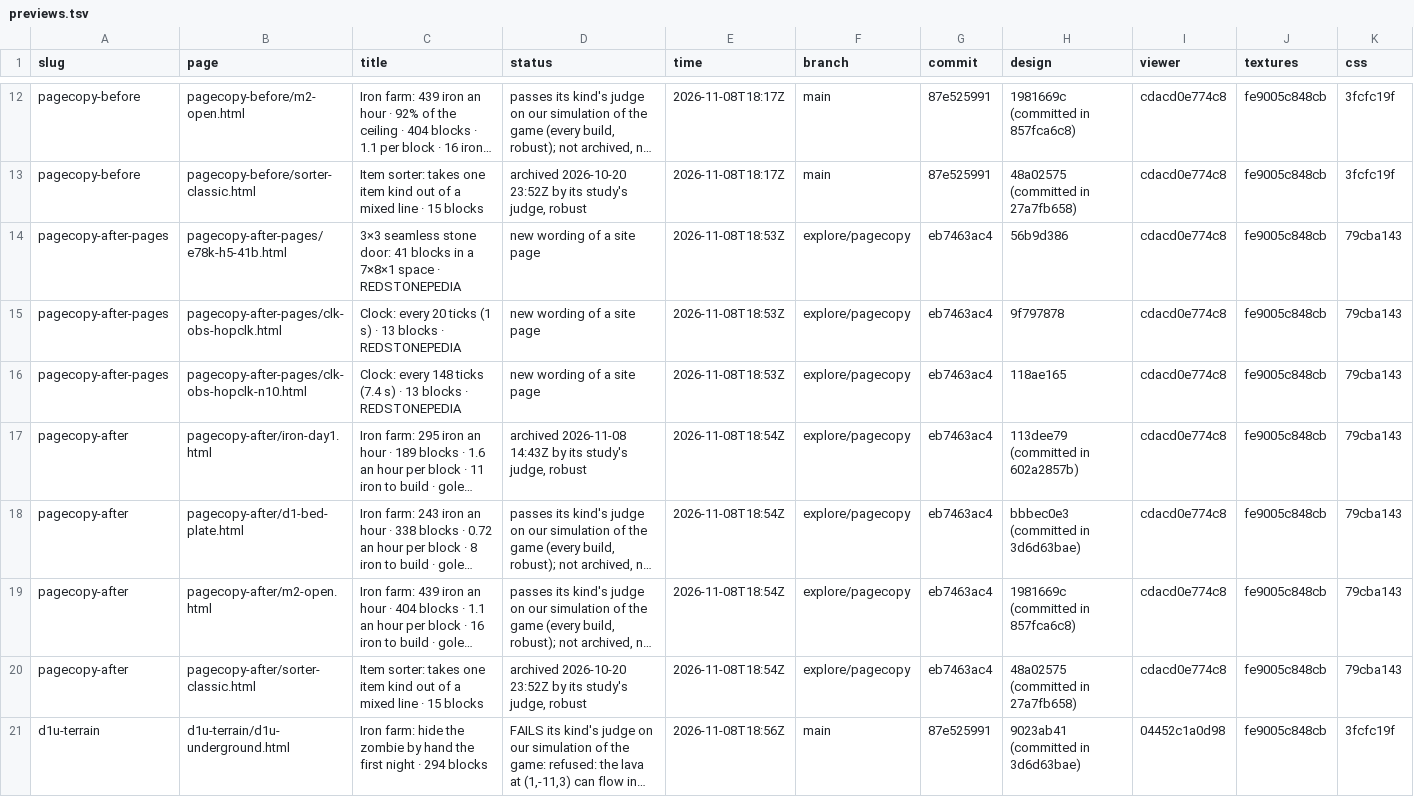
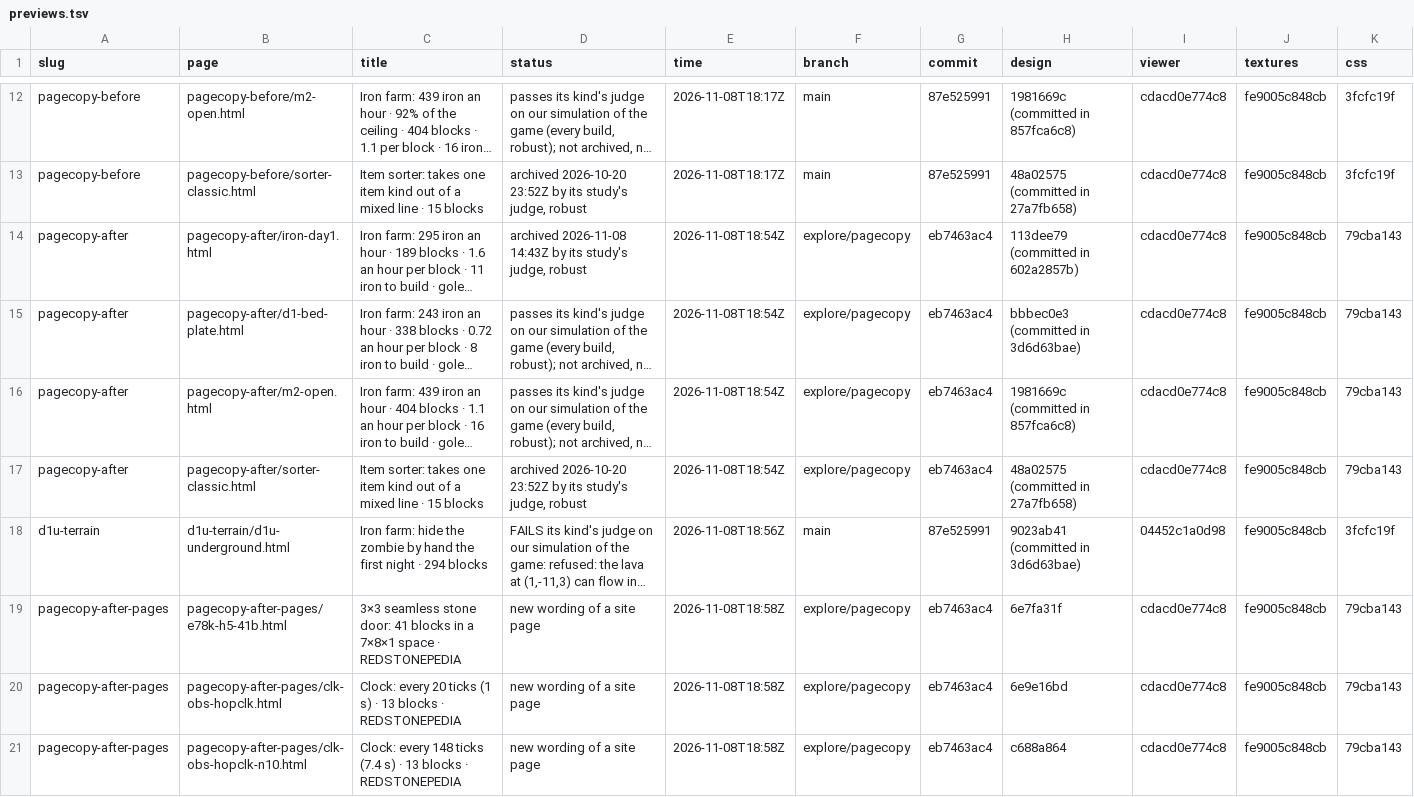
Before and after one commit to vjeux/redstonepedia-preview, a TSV file: previews.tsv, drawn as a sheet; only a part is shown, gaps mark what is left out; long unchanged cells end in …; removed rows and columns are numbered as before the commit, all else as after; the diff names each change by its address in the sheet, - before the commit and + after, or states it on an @@ line.

Commit message:
preview pagecopy-after-pages: site pages e78k-h5-41b, clk-obs-hopclk, clk-obs-hopclk-n10 (explore/pagecopy@eb7463ac4)

```diff
--- a/previews.tsv
+++ b/previews.tsv
-row 14: pagecopy-after-pages | pagecopy-after-pages/e78k-h5-41b.html | 3×3 seamless stone door: 41 blocks in a 7×8×1 space · REDSTONEPEDIA | new wording of a site page | 2026-11-08T18:53Z | explore/pagecopy | eb7463ac4 | 56b9d386 | cdacd0e774c8 | fe9005c848cb | 79cba143
-row 15: pagecopy-after-pages | pagecopy-after-pages/clk-obs-hopclk.html | Clock: every 20 ticks (1 s) · 13 blocks · REDSTONEPEDIA | new wording of a site page | 2026-11-08T18:53Z | explore/pagecopy | eb7463ac4 | 9f797878 | cdacd0e774c8 | fe9005c848cb | 79cba143
-row 16: pagecopy-after-pages | pagecopy-after-pages/clk-obs-hopclk-n10.html | Clock: every 148 ticks (7.4 s) · 13 blocks · REDSTONEPEDIA | new wording of a site page | 2026-11-08T18:53Z | explore/pagecopy | eb7463ac4 | 118ae165 | cdacd0e774c8 | fe9005c848cb | 79cba143
+row 19: pagecopy-after-pages | pagecopy-after-pages/e78k-h5-41b.html | 3×3 seamless stone door: 41 blocks in a 7×8×1 space · REDSTONEPEDIA | new wording of a site page | 2026-11-08T18:58Z | explore/pagecopy | eb7463ac4 | 6e7fa31f | cdacd0e774c8 | fe9005c848cb | 79cba143
+row 20: pagecopy-after-pages | pagecopy-after-pages/clk-obs-hopclk.html | Clock: every 20 ticks (1 s) · 13 blocks · REDSTONEPEDIA | new wording of a site page | 2026-11-08T18:58Z | explore/pagecopy | eb7463ac4 | 6e9e16bd | cdacd0e774c8 | fe9005c848cb | 79cba143
+row 21: pagecopy-after-pages | pagecopy-after-pages/clk-obs-hopclk-n10.html | Clock: every 148 ticks (7.4 s) · 13 blocks · REDSTONEPEDIA | new wording of a site page | 2026-11-08T18:58Z | explore/pagecopy | eb7463ac4 | c688a864 | cdacd0e774c8 | fe9005c848cb | 79cba143
```
Also changed, not shown: 4 other files.
